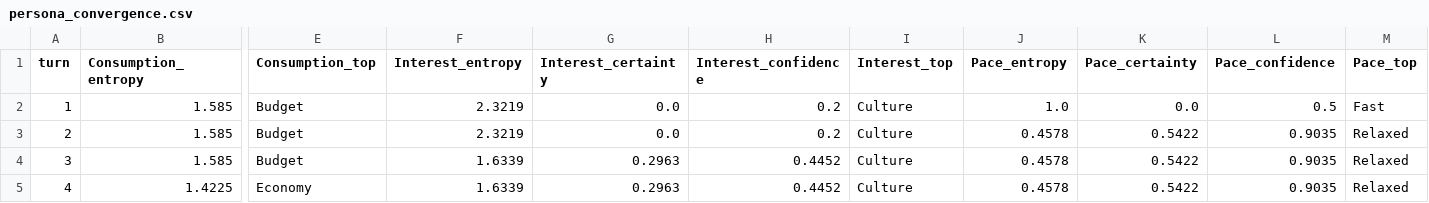
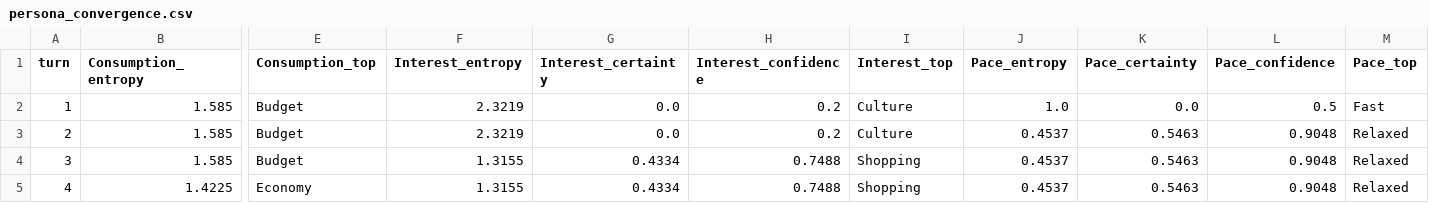
Before and after one commit to givemesky/MindJourneyAgent, a CSV file: dpi_me/logs/Convergence/persona_convergence.csv, drawn as a sheet; only a part is shown, gaps mark what is left out; the diff names each change by its address in the sheet, - before the commit and + after, or states it on an @@ line.

```diff
--- a/dpi_me/logs/Convergence/persona_convergence.csv
+++ b/dpi_me/logs/Convergence/persona_convergence.csv
-J3:J5 (Pace_entropy): 0.4578
+J3:J5 (Pace_entropy): 0.4537
-K3:K5 (Pace_certainty): 0.5422
+K3:K5 (Pace_certainty): 0.5463
-L3:L5 (Pace_confidence): 0.9035
+L3:L5 (Pace_confidence): 0.9048
-F4:F5 (Interest_entropy): 1.6339
+F4:F5 (Interest_entropy): 1.3155
-G4:G5 (Interest_certainty): 0.2963
+G4:G5 (Interest_certainty): 0.4334
-H4:H5 (Interest_confidence): 0.4452
+H4:H5 (Interest_confidence): 0.7488
-I4:I5 (Interest_top): Culture
+I4:I5 (Interest_top): Shopping
```
Also changed, not shown: evaluation/LoRA_eval/evaluation_report.csv, 3 other files.
